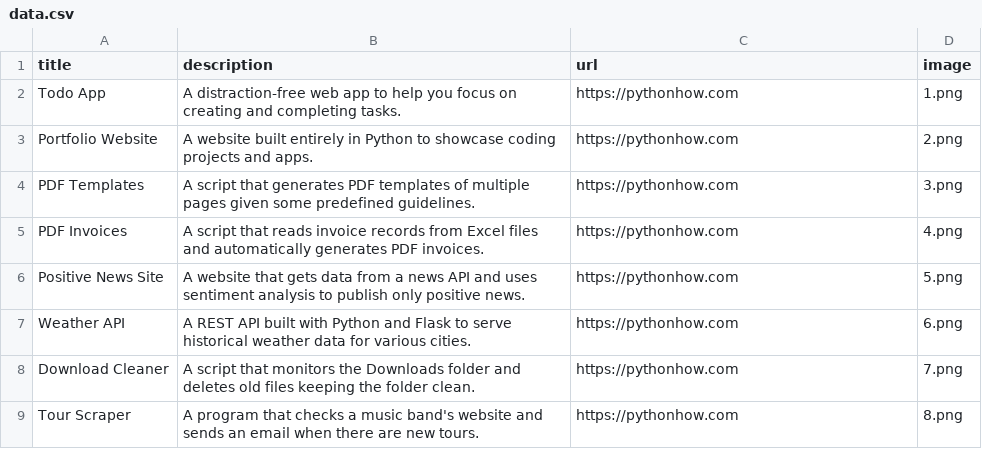
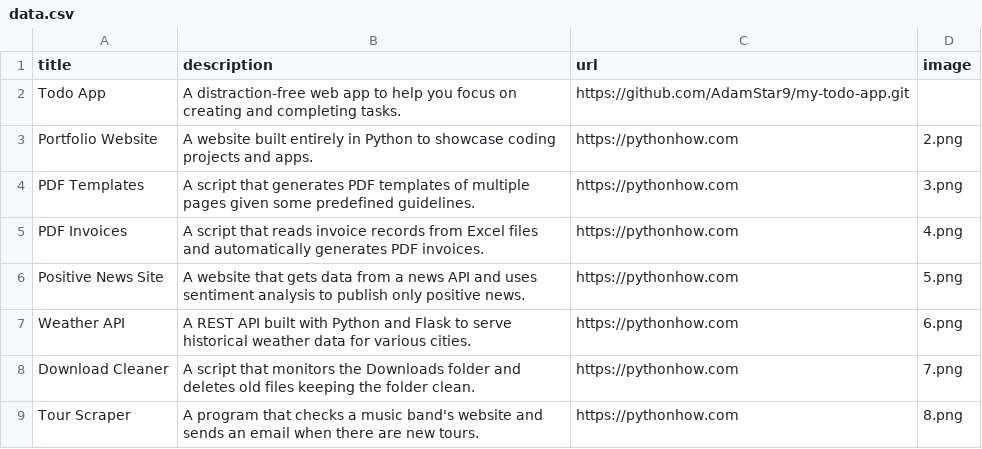
Before and after one commit to AdamStar9/Portfolio, a CSV file: data.csv, drawn as a sheet; only a part is shown.

Commit message:
Add a todo app path

```diff
--- a/data.csv
+++ b/data.csv
@@ -1,3 +1,3 @@
 title;description;url;image
-Todo App;A distraction-free web app to help you focus on creating and completing tasks.;https://pythonhow.com;1.png
+Todo App;A distraction-free web app to help you focus on creating and completing tasks.;https://github.com/AdamStar9/my-todo-app.git
 Portfolio Website;A website built entirely in Python to showcase coding projects and apps.;https://pythonhow.com;2.png
```
